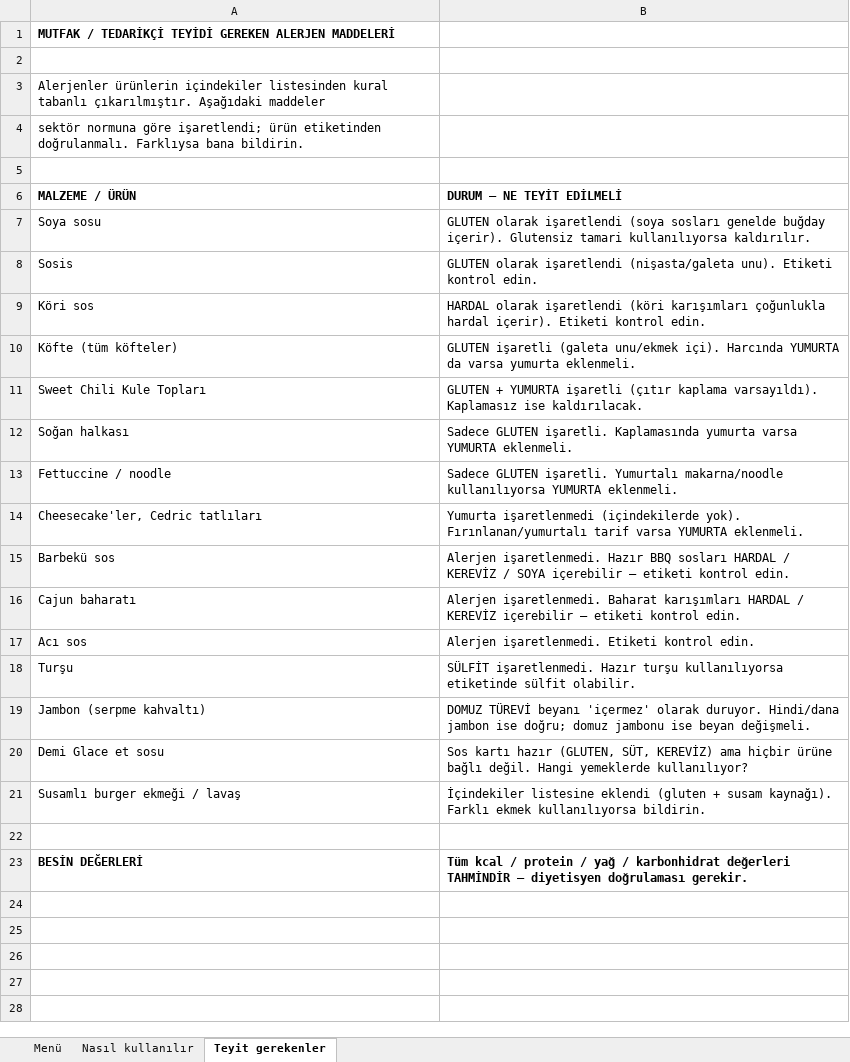
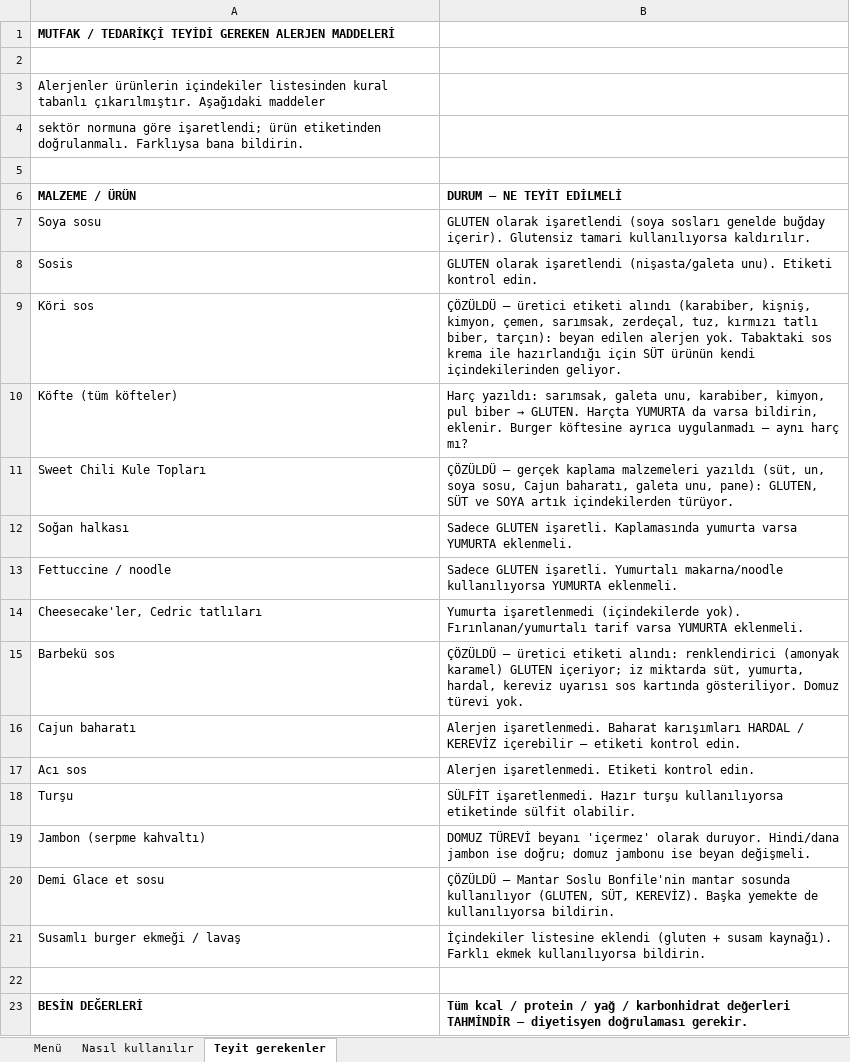
Before and after one commit to mirackkilincc-cloud/kuleistanbulcafe, an Excel workbook: KULE-alerjen-kontrol.xlsx, sheet Teyit gerekenler, drawn as a sheet; values as stored, in another font and other column widths than the file's, no borders; the diff names each change by its address in the sheet, - before the commit and + after, or states it on an @@ line.

```diff
--- a/KULE-alerjen-kontrol.xlsx (sheet Teyit gerekenler)
+++ b/KULE-alerjen-kontrol.xlsx (sheet Teyit gerekenler)
-B9 (DURUM — NE TEYİT EDİLMELİ): HARDAL olarak işaretlendi (köri karışımları çoğunlukla hardal içerir). Etiketi kontrol edin.
+B9 (DURUM — NE TEYİT EDİLMELİ): ÇÖZÜLDÜ — üretici etiketi alındı (karabiber, kişniş, kimyon, çemen, sarımsak, zerdeçal, tuz, kırmızı tatlı biber, tarçın): beyan edilen alerjen yok. Tabaktaki sos krema ile hazırlandığı için SÜT ürünün kendi içindekilerinden geliyor.
@@ B10 (DURUM — NE TEYİT EDİLMELİ): GLUTEN işaretli (galeta unu/ekmek içi). Harcında YUMURTA da varsa yumurta eklenmeli. → Harç yazıldı: sarımsak, galeta unu, karabiber, kimyon, pul biber → GLUTEN. Harçta YUMURTA da varsa bildirin, eklenir. Burger köftesine ayrıca uygulanmadı — aynı harç mı? @@
-B11 (DURUM — NE TEYİT EDİLMELİ): GLUTEN + YUMURTA işaretli (çıtır kaplama varsayıldı). Kaplamasız ise kaldırılacak.
+B11 (DURUM — NE TEYİT EDİLMELİ): ÇÖZÜLDÜ — gerçek kaplama malzemeleri yazıldı (süt, un, soya sosu, Cajun baharatı, galeta unu, pane): GLUTEN, SÜT ve SOYA artık içindekilerden türüyor.
-B15 (DURUM — NE TEYİT EDİLMELİ): Alerjen işaretlenmedi. Hazır BBQ sosları HARDAL / KEREVİZ / SOYA içerebilir — etiketi kontrol edin.
+B15 (DURUM — NE TEYİT EDİLMELİ): ÇÖZÜLDÜ — üretici etiketi alındı: renklendirici (amonyak karamel) GLUTEN içeriyor; iz miktarda süt, yumurta, hardal, kereviz uyarısı sos kartında gösteriliyor. Domuz türevi yok.
-B20 (DURUM — NE TEYİT EDİLMELİ): Sos kartı hazır (GLUTEN, SÜT, KEREVİZ) ama hiçbir ürüne bağlı değil. Hangi yemeklerde kullanılıyor?
+B20 (DURUM — NE TEYİT EDİLMELİ): ÇÖZÜLDÜ — Mantar Soslu Bonfile'nin mantar sosunda kullanılıyor (GLUTEN, SÜT, KEREVİZ). Başka yemekte de kullanılıyorsa bildirin.
```
Also changed, not shown: sheet Menü, sheet Nasıl kullanılır, 12 other files.
